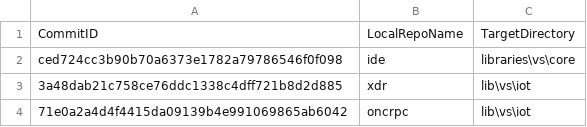
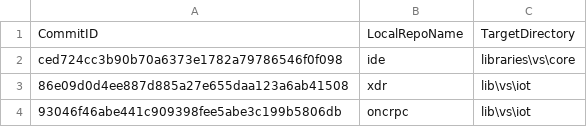
Before and after one commit to ATECoder/dn.onc.rpc, a CSV file: externalReposCommits.csv, drawn as a sheet.

```diff
--- a/externalReposCommits.csv
+++ b/externalReposCommits.csv
@@ -2,3 +2,3 @@ CommitID,LocalRepoName,TargetDirectory
 ced724cc3b90b70a6373e1782a79786546f0f098,ide,libraries\vs\core
-3a48dab21c758ce76ddc1338c4dff721b8d2d885,xdr,lib\vs\iot
-71e0a2a4d4f4415da09139b4e991069865ab6042,oncrpc,lib\vs\iot
+86e09d0d4ee887d885a27e655daa123a6ab41508,xdr,lib\vs\iot
+93046f46abe441c909398fee5abe3c199b5806db,oncrpc,lib\vs\iot
```
Also changed, not shown: 2 other files.
